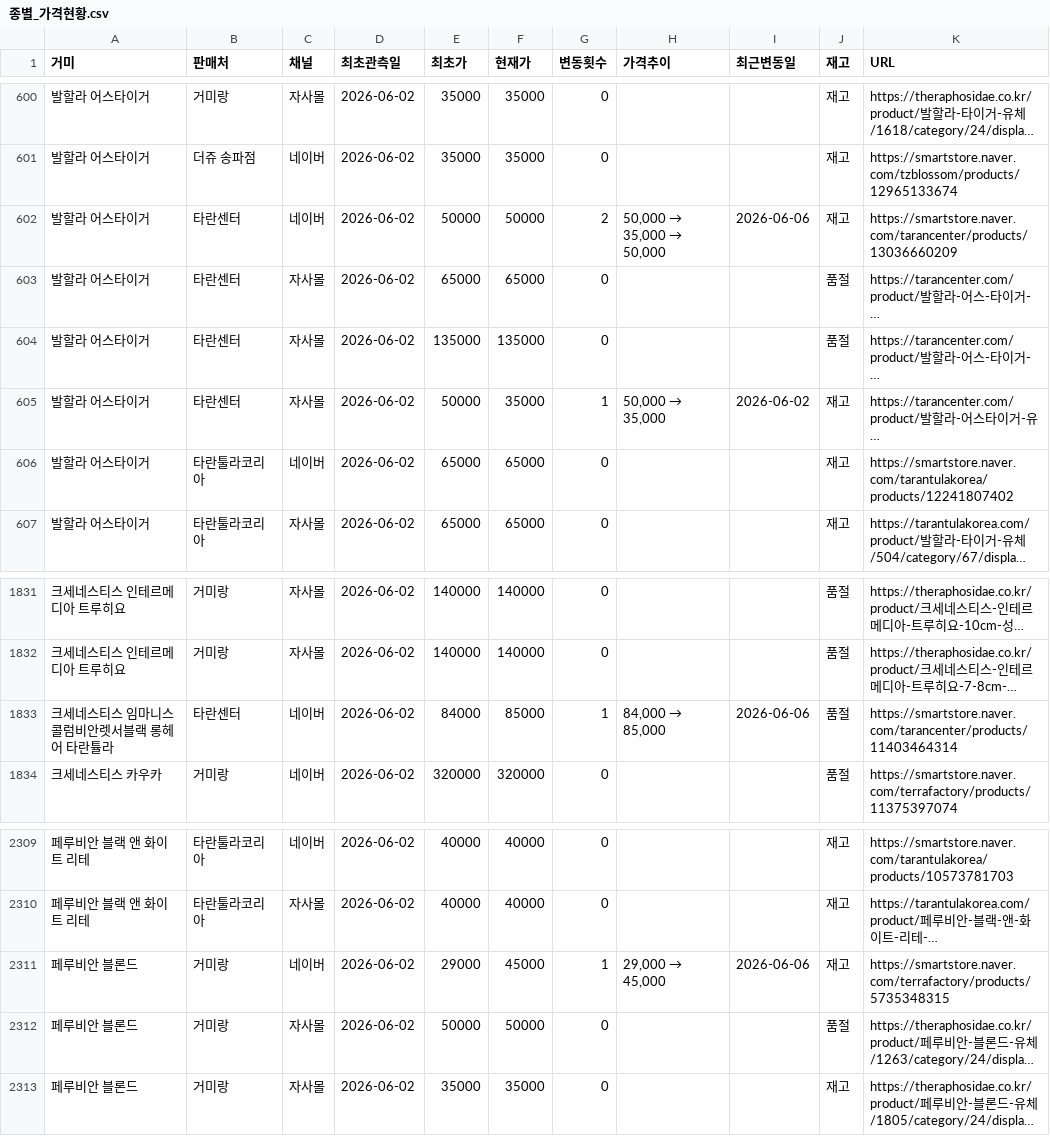
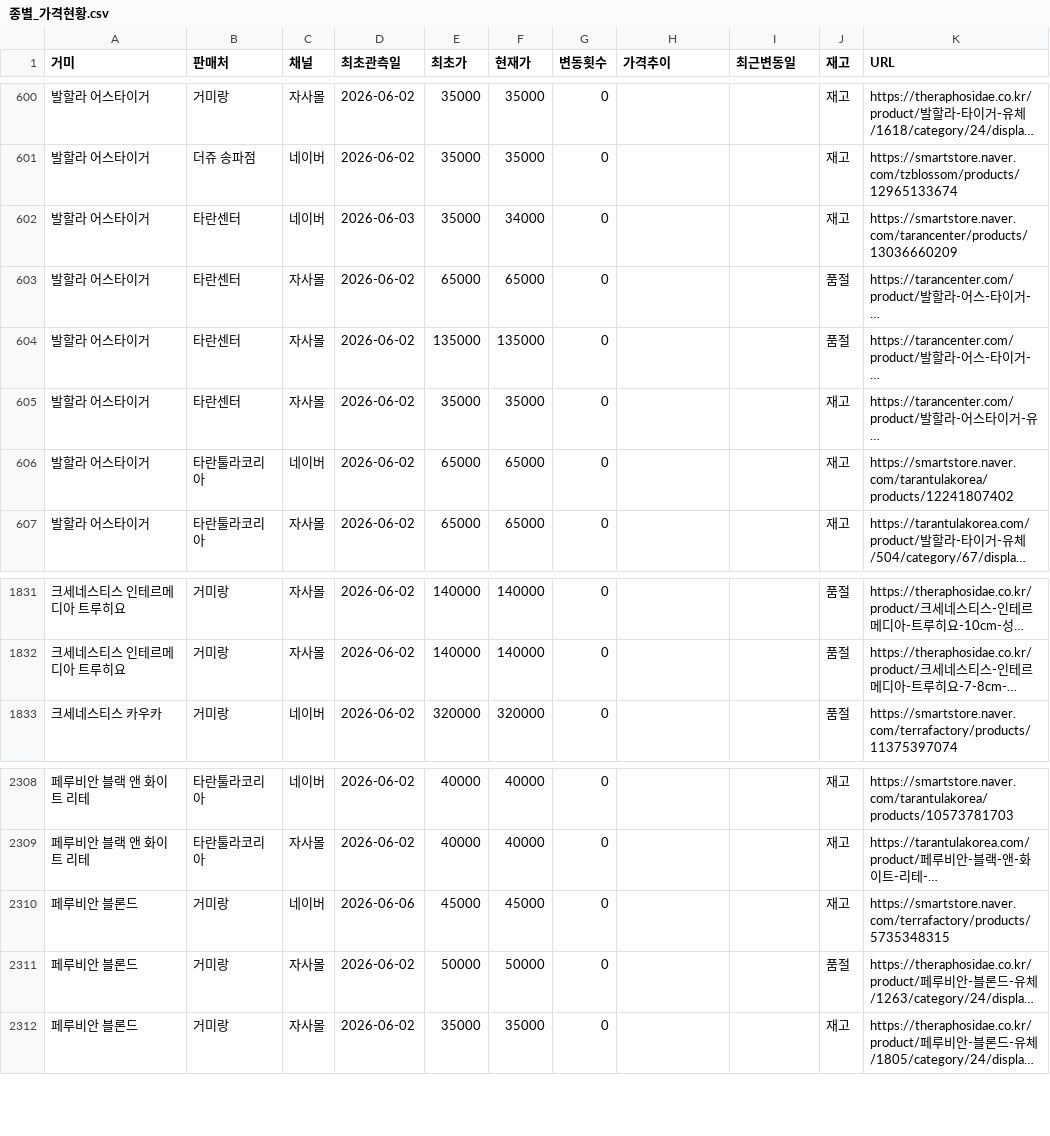
Before and after one commit to janghongku/tarantula-prices, a CSV file: outputs/종별_가격현황.csv, drawn as a sheet; only a part is shown, gaps mark what is left out; long unchanged cells end in …; removed rows and columns are numbered as before the commit, all else as after; the diff names each change by its address in the sheet, - before the commit and + after, or states it on an @@ line.

```diff
--- a/outputs/종별_가격현황.csv
+++ b/outputs/종별_가격현황.csv
-D602 (최초관측일): 2026-06-02
+D602 (최초관측일): 2026-06-03
-E602 (최초가): 50000
+E602 (최초가): 35000
-F602 (현재가): 50000
+F602 (현재가): 34000
-G602 (변동횟수): 2
+G602 (변동횟수): 0
@@ H602 (가격추이): 50,000 → 35,000 → 50,000 → (empty) @@
-I602 (최근변동일): 2026-06-06
+I602 (최근변동일): (empty)
-E605 (최초가): 50000
+E605 (최초가): 35000
-G605 (변동횟수): 1
+G605 (변동횟수): 0
@@ H605 (가격추이): 50,000 → 35,000 → (empty) @@
-I605 (최근변동일): 2026-06-02
+I605 (최근변동일): (empty)
-row 1833: 크세네스티스 임마니스 콜럼비안렛서블랙 롱헤어 타란튤라 | 타란센터 | 네이버 | 2026-06-02 | 84000 | 85000 | 1 | 84,000 → 85,000 | 2026-06-06 | 품절 | https://smartstore.naver.com/tarancenter/products/11403464314
-D2310 (최초관측일): 2026-06-02
+D2310 (최초관측일): 2026-06-06
-E2310 (최초가): 29000
+E2310 (최초가): 45000
-G2310 (변동횟수): 1
+G2310 (변동횟수): 0
@@ H2310 (가격추이): 29,000 → 45,000 → (empty) @@
-I2310 (최근변동일): 2026-06-06
+I2310 (최근변동일): (empty)
```
Also changed, not shown: outputs/가격변동_로그.csv, 4 other files.
